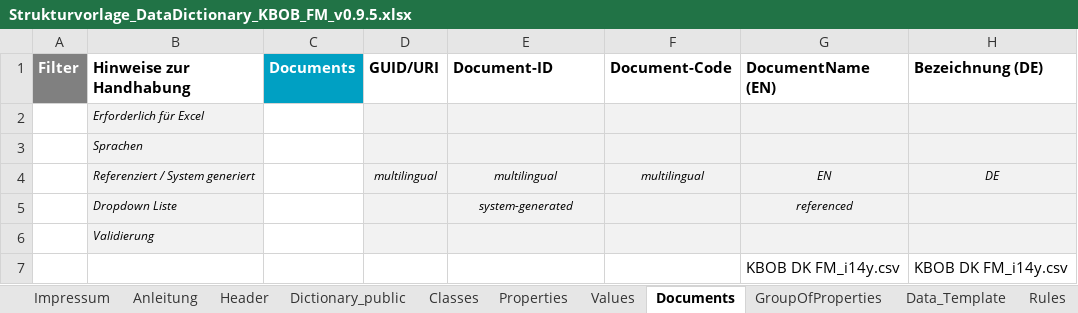
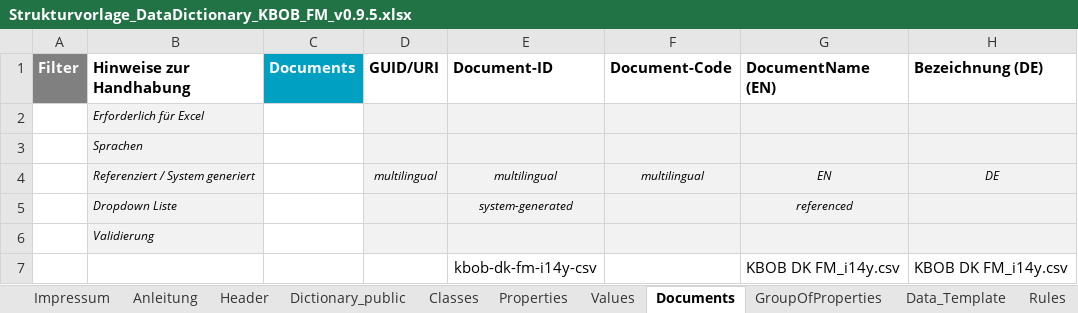
Before and after one commit to KBOB-admin/KBOB-data-dictionary-schemaforge, an Excel workbook: templates/Strukturvorlage_DataDictionary_KBOB_FM_v0.9.5.xlsx, sheet Documents, drawn as a sheet; only a part is shown; values as stored, in another font and other column widths than the file's, no borders; the diff names each change by its address in the sheet, - before the commit and + after, or states it on an @@ line.

```diff
--- a/templates/Strukturvorlage_DataDictionary_KBOB_FM_v0.9.5.xlsx (sheet Documents)
+++ b/templates/Strukturvorlage_DataDictionary_KBOB_FM_v0.9.5.xlsx (sheet Documents)
-E7 (Document-ID): (empty)
+E7 (Document-ID): kbob-dk-fm-i14y-csv
```
Also changed, not shown: sheet Properties, sheet Classes, sheet GroupOfProperties, sheet Header, templates/Strukturvorlage_AreaMgmt_v0.5.0.xlsx, 3 other files.
